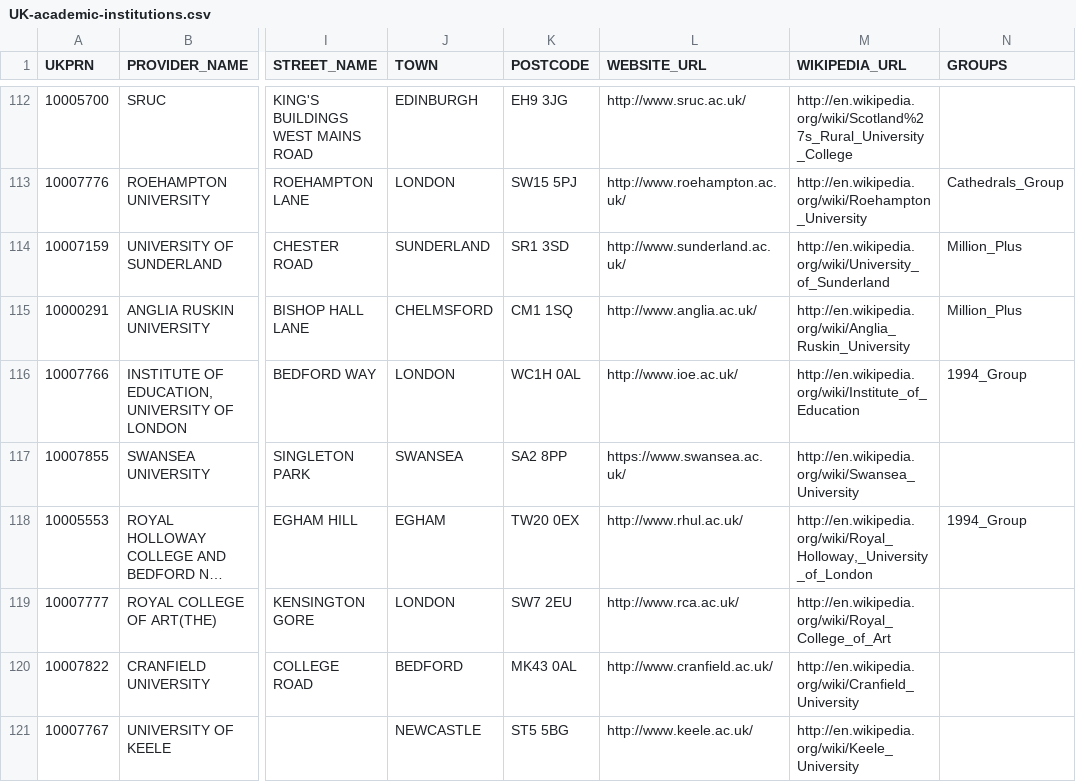
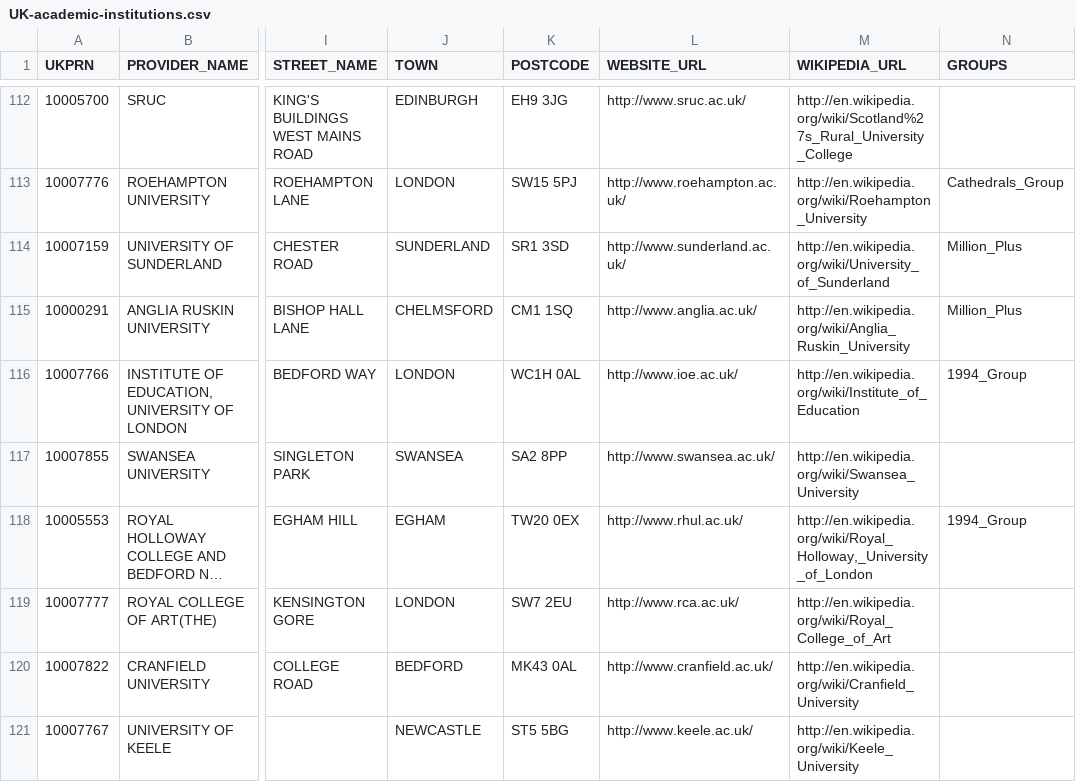
Before and after one commit to softwaresaved/UK-carpentry-workshops-extractor, a CSV file: lib/UK-academic-institutions.csv, drawn as a sheet; only a part is shown, gaps mark what is left out; long unchanged cells end in …; the diff names each change by its address in the sheet, - before the commit and + after, or states it on an @@ line.

```diff
--- a/lib/UK-academic-institutions.csv
+++ b/lib/UK-academic-institutions.csv
-L117 (WEBSITE_URL): https://www.swansea.ac.uk/
+L117 (WEBSITE_URL): http://www.swansea.ac.uk/
```
Also changed, not shown: 1 other file.
